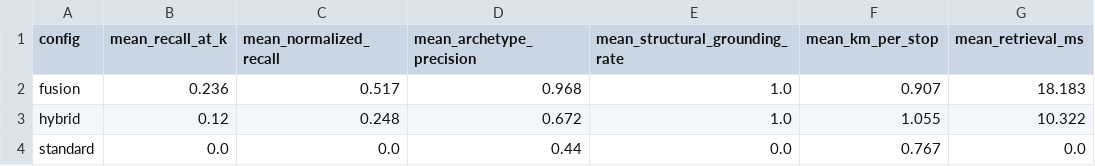
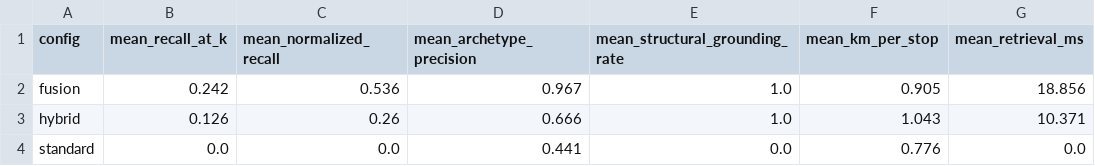
Before and after one commit to yukselburcinn-web/DA592, a CSV file: roamwise/evaluation/comparative_analysis_summary.csv, drawn as a sheet.

```diff
--- a/roamwise/evaluation/comparative_analysis_summary.csv
+++ b/roamwise/evaluation/comparative_analysis_summary.csv
@@ -1,4 +1,4 @@
 config,mean_recall_at_k,mean_normalized_recall,mean_archetype_precision,mean_structural_grounding_rate,mean_km_per_stop,mean_retrieval_ms
-fusion,0.236,0.517,0.968,1.0,0.907,18.183
-hybrid,0.12,0.248,0.672,1.0,1.055,10.322
-standard,0.0,0.0,0.44,0.0,0.767,0.0
+fusion,0.242,0.536,0.967,1.0,0.905,18.856
+hybrid,0.126,0.26,0.666,1.0,1.043,10.371
+standard,0.0,0.0,0.441,0.0,0.776,0.0
```
Also changed, not shown: roamwise/evaluation/comparative_analysis_results.csv, roamwise/evaluation/comparative_analysis_significance.csv, 4 other files.
